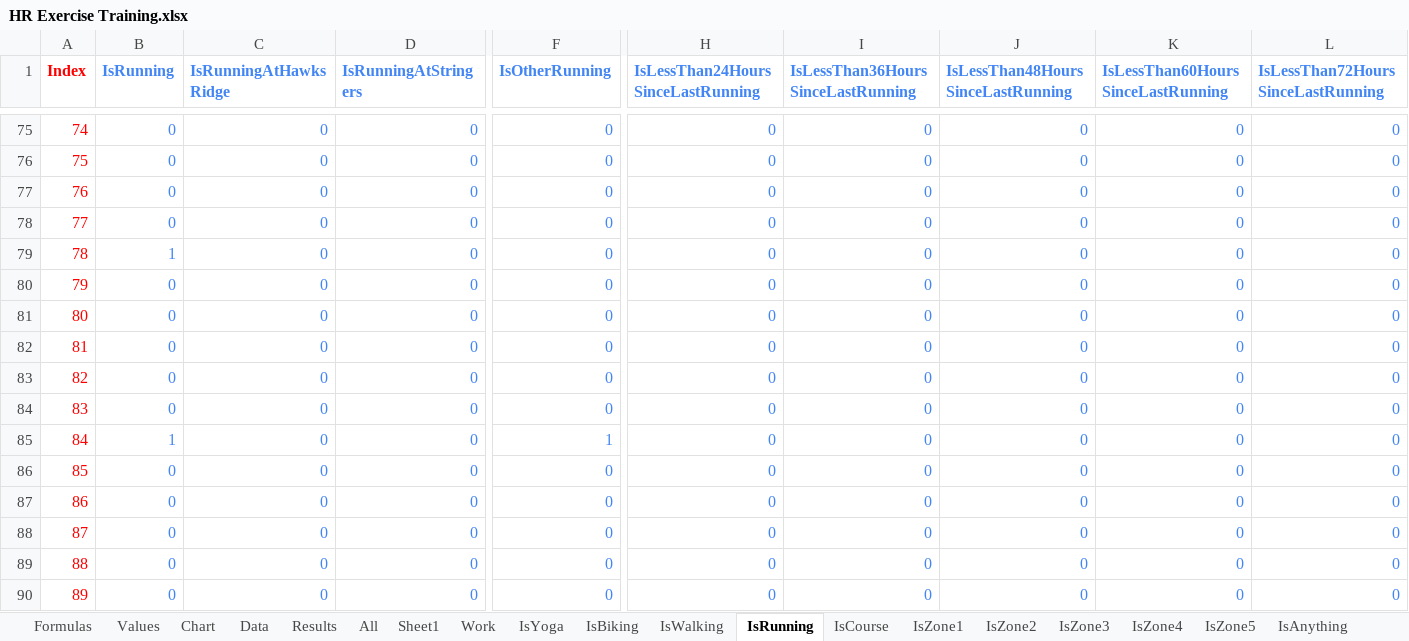
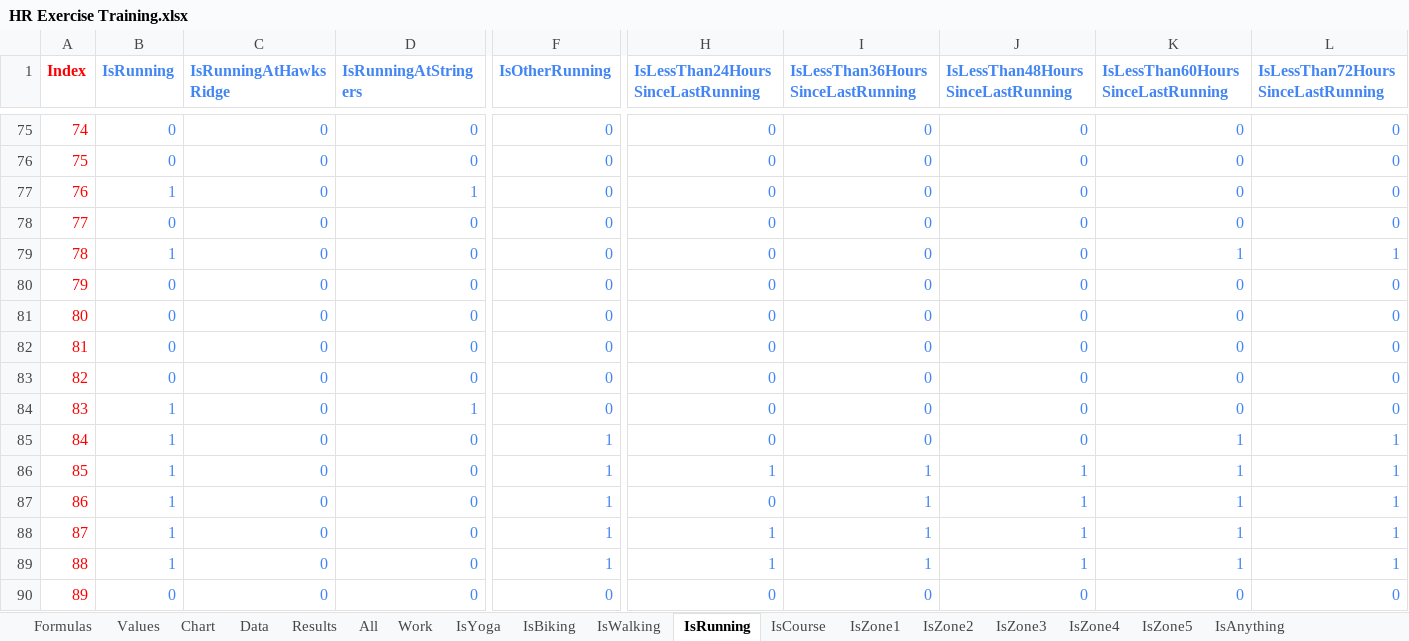
Before and after one commit to jburer/HRExercise, an Excel workbook: HR Exercise Training.xlsx, sheet IsRunning, drawn as a sheet; only a part is shown, gaps mark what is left out; values as stored, in another font and other column widths than the file's, no borders; the diff covers the shown part only; the diff names each change by its address in the sheet, - before the commit and + after, or states it on an @@ line.

```diff
--- a/HR Exercise Training.xlsx (sheet IsRunning)
+++ b/HR Exercise Training.xlsx (sheet IsRunning)
-sheet tab: Sheet1
-B77 (IsRunning): 0
+B77 (IsRunning): 1
-D77 (IsRunningAtStringers): 0
+D77 (IsRunningAtStringers): 1
-K79: 0
+K79: 1
-L79: 0
+L79: 1
-B84 (IsRunning): 0
+B84 (IsRunning): 1
-D84 (IsRunningAtStringers): 0
+D84 (IsRunningAtStringers): 1
-K85:K89: 0
+K85:K89: 1
-L85:L89: 0
+L85:L89: 1
-B86:B89 (IsRunning): 0
+B86:B89 (IsRunning): 1
-F86:F89 (IsOtherRunning): 0
+F86:F89 (IsOtherRunning): 1
-H86: 0
+H86: 1
-I86:I89: 0
+I86:I89: 1
-J86:J89: 0
+J86:J89: 1
-H88:H89: 0
+H88:H89: 1
```
Also changed, not shown: 40 edited cells elsewhere in this sheet, sheet All, sheet IsAnything, sheet IsWalking, sheet Work, sheet Data, sheet Results, 9 more sheets, formulas that keep their value, hidden cells, charts or pictures, 19 other files.
